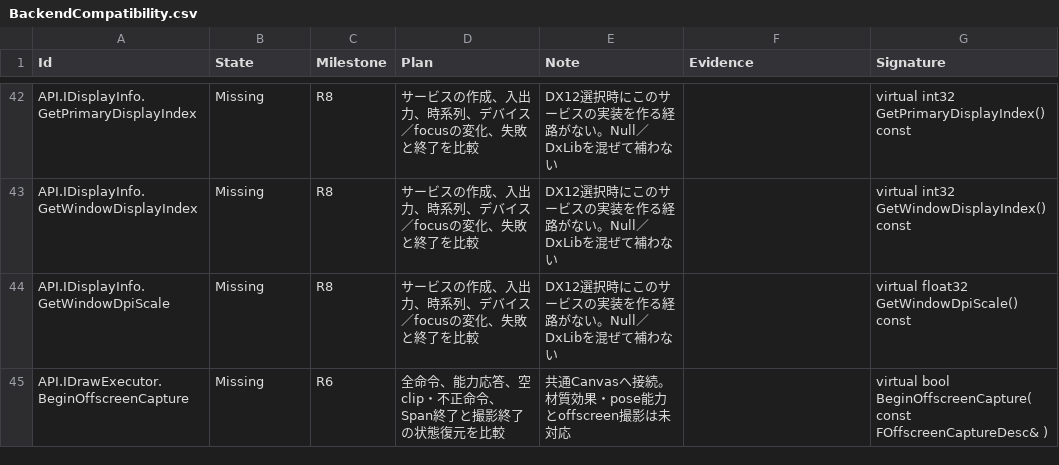
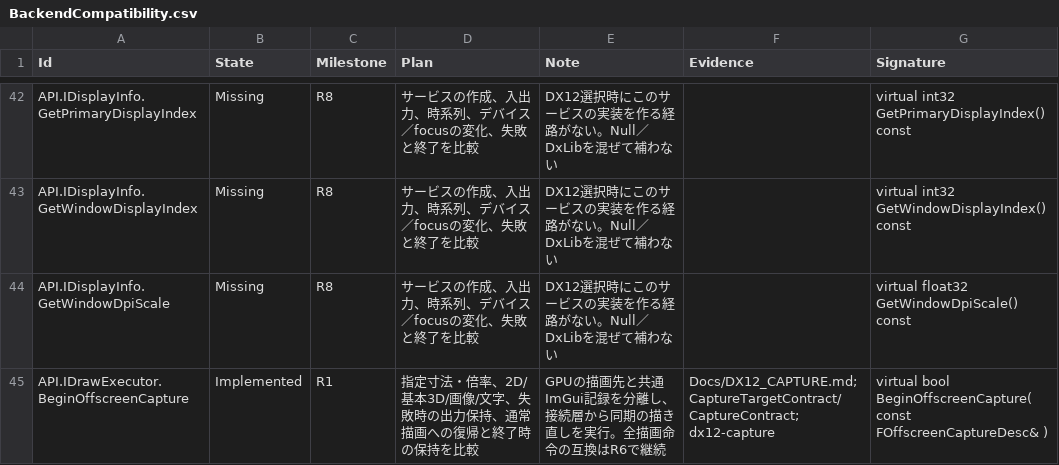
Before and after one commit to mynameisGaku/mazigatiDX, a CSV file: Docs/BackendCompatibility.csv, drawn as a sheet; only a part is shown, gaps mark what is left out; the diff covers the shown part only.

```diff
--- a/Docs/BackendCompatibility.csv
+++ b/Docs/BackendCompatibility.csv
@@ -44,2 +44,2 @@
 "API.IDisplayInfo.GetWindowDpiScale","Missing","R8","サービスの作成、入出力、時系列、デバイス／focusの変化、失敗と終了を比較","DX12選択時にこのサービスの実装を作る経路がない。Null／DxLibを混ぜて補わない","","virtual float32 GetWindowDpiScale() const"
-"API.IDrawExecutor.BeginOffscreenCapture","Missing","R6","全命令、能力応答、空clip・不正命令、Span終了と撮影終了の状態復元を比較","共通Canvasへ接続。材質効果・pose能力とoffscreen撮影は未対応","","virtual bool BeginOffscreenCapture( const FOffscreenCaptureDesc& )"
+"API.IDrawExecutor.BeginOffscreenCapture","Implemented","R1","指定寸法・倍率、2D/基本3D/画像/文字、失敗時の出力保持、通常描画への復帰と終了時の保持を比較","GPUの描画先と共通ImGui記録を分離し、接続層から同期の描き直しを実行。全描画命令の互換はR6で継続","Docs/DX12_CAPTURE.md; CaptureTargetContract/CaptureContract; dx12-capture","virtual bool BeginOffscreenCapture( const FOffscreenCaptureDesc& )"
```
Also changed, not shown: 2 added rows and 17 edited cells elsewhere in this file, 35 other files.
